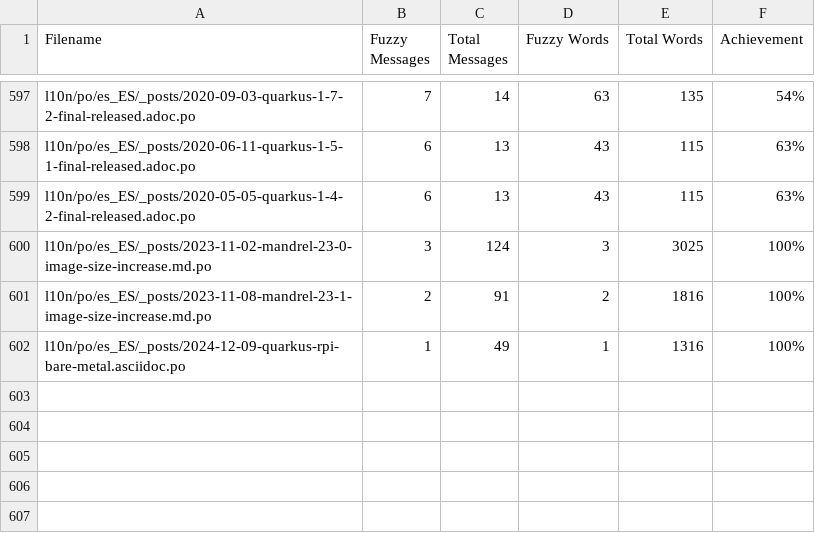
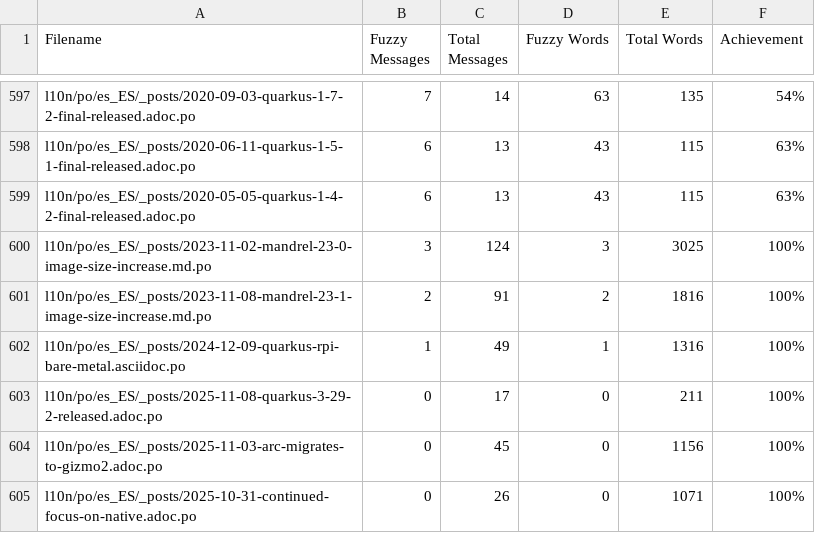
Before and after one commit to quarkusio/es.quarkus.io, a CSV file: l10n/stats/posts-translation.csv, drawn as a sheet; only a part is shown, gaps mark what is left out; the diff names each change by its address in the sheet, - before the commit and + after, or states it on an @@ line.

Commit message:
Update translation stats

```diff
--- a/l10n/stats/posts-translation.csv
+++ b/l10n/stats/posts-translation.csv
+row 603: l10n/po/es_ES/_posts/2025-11-08-quarkus-3-29-2-released.adoc.po | 0 | 17 | 0 | 211 | 100%
+row 604: l10n/po/es_ES/_posts/2025-11-03-arc-migrates-to-gizmo2.adoc.po | 0 | 45 | 0 | 1156 | 100%
+row 605: l10n/po/es_ES/_posts/2025-10-31-continued-focus-on-native.adoc.po | 0 | 26 | 0 | 1071 | 100%
```
Also changed, not shown: l10n/stats/latest-guides-translation.csv, l10n/stats/main-guides-translation.csv, 1 other file.
